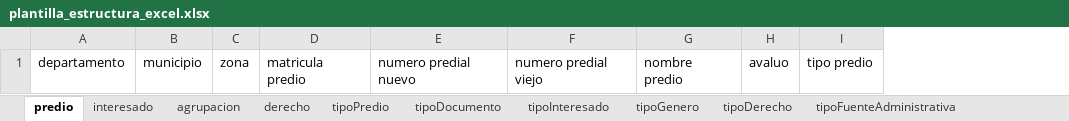
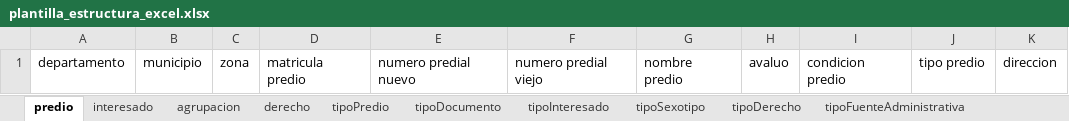
Before and after one commit to SwissTierrasColombia/Asistente-LADM-COL, an Excel workbook: asistente_ladm_col/resources/excel/plantilla_estructura_excel.xlsx, sheet predio, drawn as a sheet; values as stored, in another font and other column widths than the file's, no borders; the diff names each change by its address in the sheet, - before the commit and + after, or states it on an @@ line.

```diff
--- a/asistente_ladm_col/resources/excel/plantilla_estructura_excel.xlsx (sheet predio)
+++ b/asistente_ladm_col/resources/excel/plantilla_estructura_excel.xlsx (sheet predio)
-sheet tab: tipoGenero
+sheet tab: tipoSexotipo
+column I, row 1: condicion predio
+column K, row 1: direccion
```
Also changed, not shown: sheet tipoFuenteAdministrativa, sheet tipoDerecho, sheet tipoInteresado, asistente_ladm_col/resources/excel/datos_estructura_excel.xlsx.
